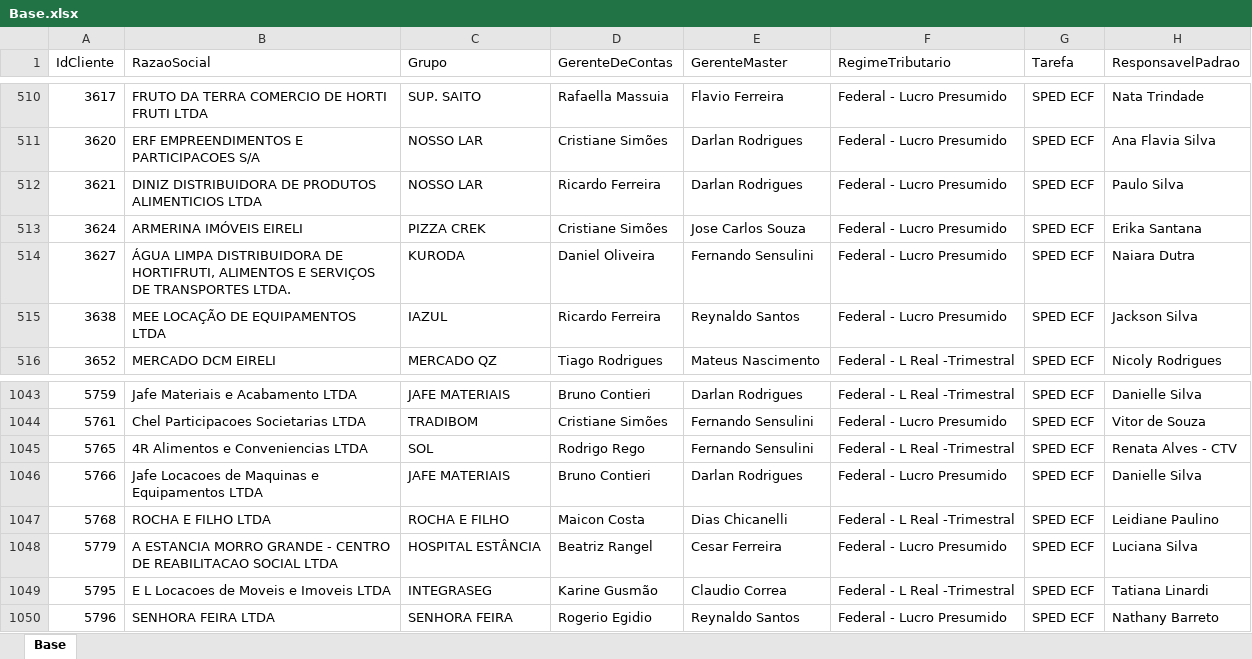
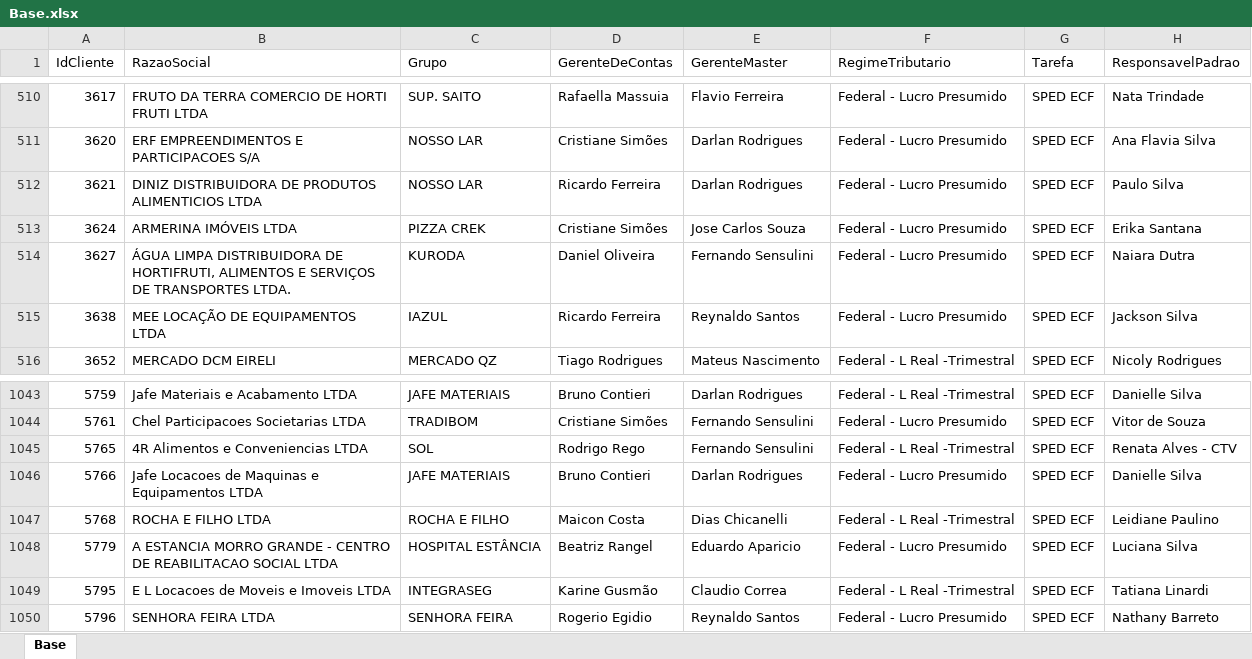
Before and after one commit to Controladoria-MG/Controle-de-SPED, an Excel workbook: data/base_formatada/Base.xlsx, sheet Base, drawn as a sheet; only a part is shown, gaps mark what is left out; values as stored, in another font and other column widths than the file's, no borders; the diff names each change by its address in the sheet, - before the commit and + after, or states it on an @@ line.

Commit message:
Atualização automática: 2026-08-05 17:51

```diff
--- a/data/base_formatada/Base.xlsx (sheet Base)
+++ b/data/base_formatada/Base.xlsx (sheet Base)
-B513 (RazaoSocial): ARMERINA IMÓVEIS EIRELI
+B513 (RazaoSocial): ARMERINA IMÓVEIS LTDA
-E1048 (GerenteMaster): Cesar Ferreira
+E1048 (GerenteMaster): Eduardo Aparicio
```
